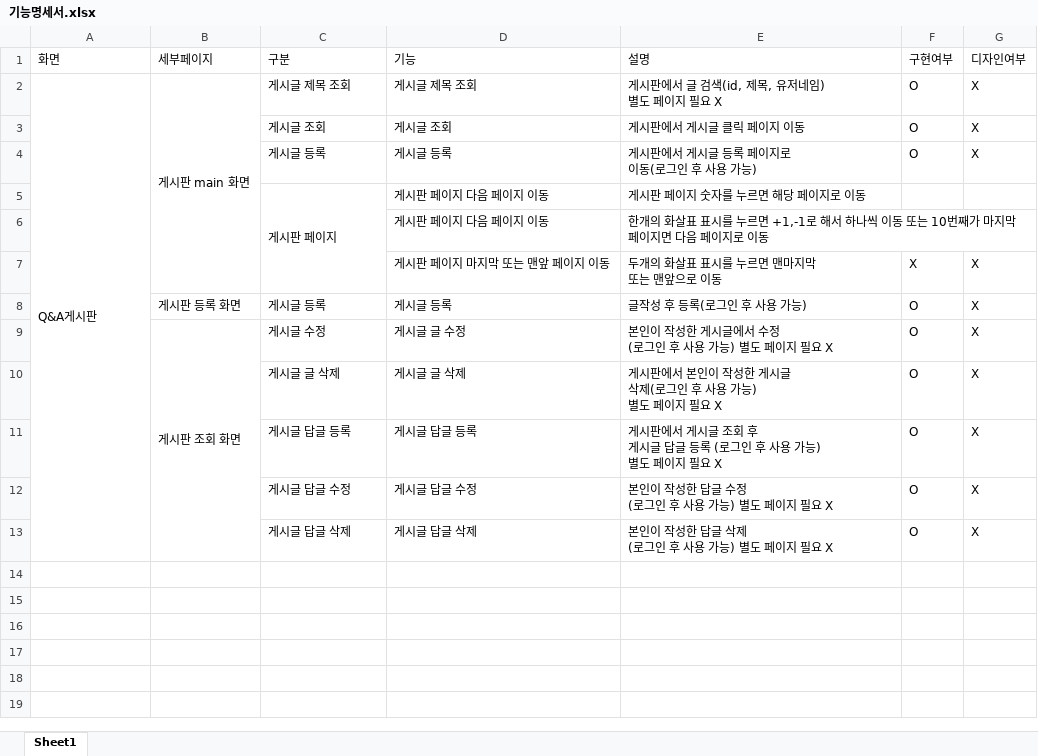
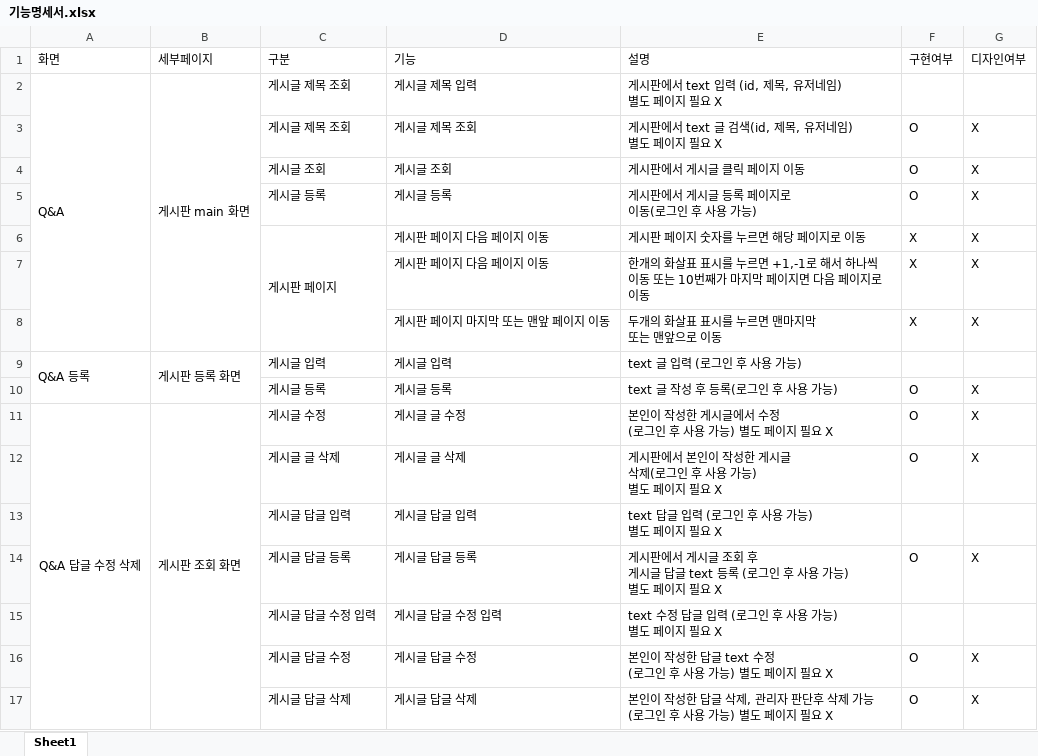
Before and after one commit to kjunwo/Spring, an Excel workbook: 문서/기능명세서.xlsx, sheet Sheet1, drawn as a sheet; values as stored, in another font and other column widths than the file's, no borders; removed rows and columns are numbered as before the commit, all else as after; ↵ is a line break in a cell; the diff names each change by its address in the sheet, - before the commit and + after, or states it on an @@ line.

```diff
--- a/문서/기능명세서.xlsx (sheet Sheet1)
+++ b/문서/기능명세서.xlsx (sheet Sheet1)
+row 2: Q&A | 게시판 main 화면 | 게시글 제목 조회 | 게시글 제목 입력 | 게시판에서 text 입력 (id, 제목, 유저네임) ↵ 별도 페이지 필요 X
-A3 (화면): Q&A게시판
+A3 (화면): (empty)
-A2:A13 merged
-B3 (세부페이지): 게시판 main 화면
+B3 (세부페이지): (empty)
-B2:B7 merged
-E3 (설명): 게시판에서 글 검색(id, 제목, 유저네임) ↵ 별도 페이지 필요 X
+E3 (설명): 게시판에서 text 글 검색(id, 제목, 유저네임) ↵ 별도 페이지 필요 X
-F6:F7 (구현여부): (empty)
+F6:F7 (구현여부): X
-G6:G7 (디자인여부): (empty)
+G6:G7 (디자인여부): X
+row 9: Q&A 등록 | 게시판 등록 화면 | 게시글 입력 | 게시글 입력 | text 글 입력 (로그인 후 사용 가능)
-B10 (세부페이지): 게시판 등록 화면
+B10 (세부페이지): (empty)
-E10 (설명): 글작성 후 등록(로그인 후 사용 가능)
+E10 (설명): text 글 작성 후 등록(로그인 후 사용 가능)
-A11 (화면): (empty)
+A11 (화면): Q&A 답글 수정 삭제
+A11:A17 merged
+row 13:  |  | 게시글 답글 입력 | 게시글 답글 입력 | text 답글 입력 (로그인 후 사용 가능) ↵ 별도 페이지 필요 X
-E14 (설명): …답글 등록 (…
+E14 (설명): …답글 text 등록 (…
+row 15:  |  | 게시글 답글 수정 입력 | 게시글 답글 수정 입력 | text 수정 답글 입력 (로그인 후 사용 가능) ↵ 별도 페이지 필요 X
-E16 (설명): 본인이 작성한 답글 수정 ↵ (로그인 후 사용 가능) 별도 페이지 필요 X
+E16 (설명): 본인이 작성한 답글 text 수정 ↵ (로그인 후 사용 가능) 별도 페이지 필요 X
-E17 (설명): …글 삭제 ↵ (로그…
+E17 (설명): …글 삭제, 관리자 판단후 삭제 가능 ↵ (로그…
```
Also changed, not shown: 3 other files.
